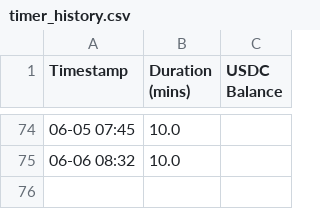
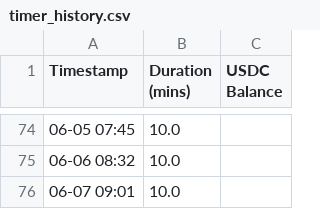
Before and after one commit to ocean824/moon-dev-trading-bots, a CSV file: bots/solana/timer_history.csv, drawn as a sheet; only a part is shown, gaps mark what is left out; the diff names each change by its address in the sheet, - before the commit and + after, or states it on an @@ line.

```diff
--- a/bots/solana/timer_history.csv
+++ b/bots/solana/timer_history.csv
+row 76: 06-07 09:01 | 10.0
```
Also changed, not shown: 17 other files.
